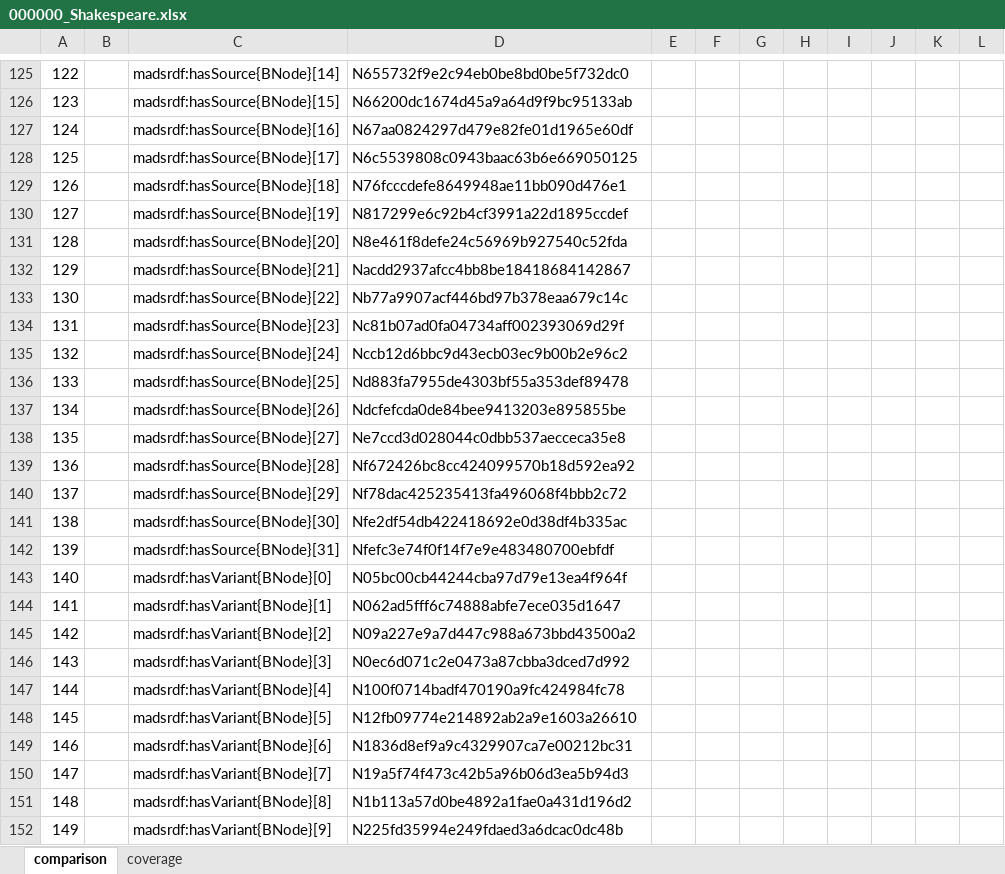
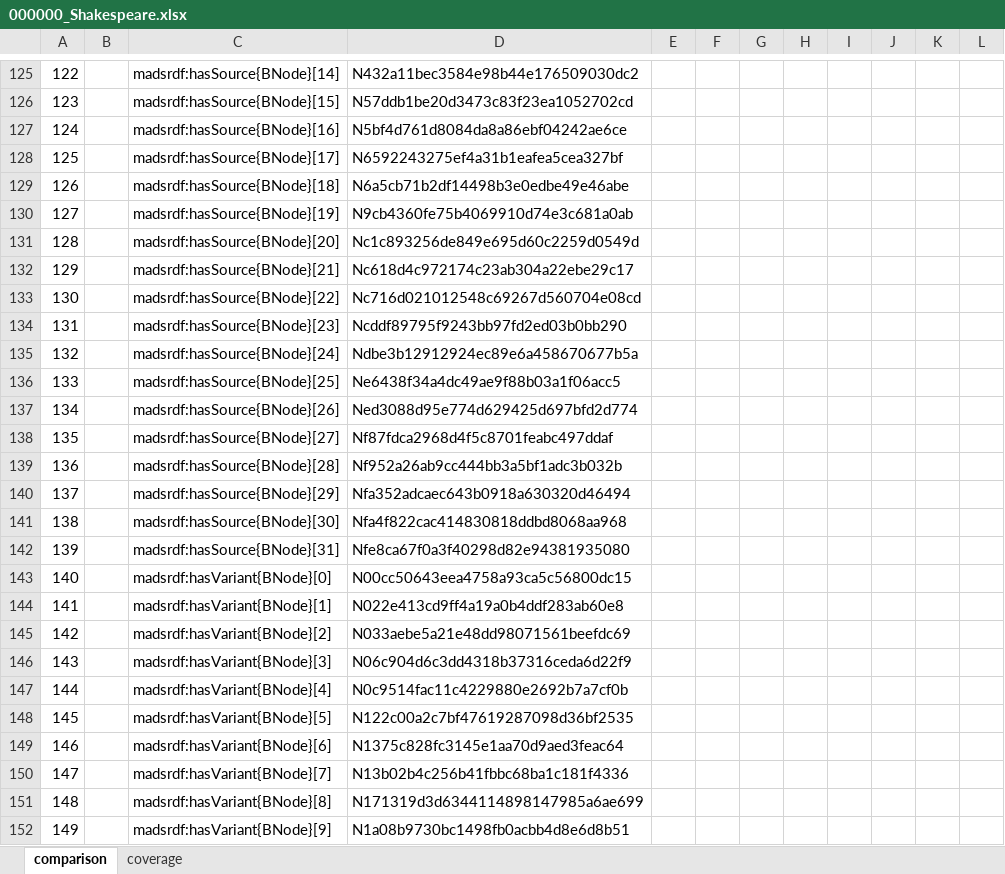
Before and after one commit to GO5IT/LOD_analysis, an Excel workbook: 000000_Shakespeare.xlsx, sheet comparison, drawn as a sheet; only a part is shown, gaps mark what is left out; values as stored, in another font and other column widths than the file's, no borders; the diff covers the shown part only; the diff names each change by its address in the sheet, - before the commit and + after, or states it on an @@ line.

```diff
--- a/000000_Shakespeare.xlsx (sheet comparison)
+++ b/000000_Shakespeare.xlsx (sheet comparison)
-D125: N655732f9e2c94eb0be8bd0be5f732dc0
+D125: N432a11bec3584e98b44e176509030dc2
-D126: N66200dc1674d45a9a64d9f9bc95133ab
+D126: N57ddb1be20d3473c83f23ea1052702cd
-D127: N67aa0824297d479e82fe01d1965e60df
+D127: N5bf4d761d8084da8a86ebf04242ae6ce
-D128: N6c5539808c0943baac63b6e669050125
+D128: N6592243275ef4a31b1eafea5cea327bf
-D129: N76fcccdefe8649948ae11bb090d476e1
+D129: N6a5cb71b2df14498b3e0edbe49e46abe
-D130: N817299e6c92b4cf3991a22d1895ccdef
+D130: N9cb4360fe75b4069910d74e3c681a0ab
-D131: N8e461f8defe24c56969b927540c52fda
+D131: Nc1c893256de849e695d60c2259d0549d
-D132: Nacdd2937afcc4bb8be18418684142867
+D132: Nc618d4c972174c23ab304a22ebe29c17
-D133: Nb77a9907acf446bd97b378eaa679c14c
+D133: Nc716d021012548c69267d560704e08cd
-D134: Nc81b07ad0fa04734aff002393069d29f
+D134: Ncddf89795f9243bb97fd2ed03b0bb290
-D135: Nccb12d6bbc9d43ecb03ec9b00b2e96c2
+D135: Ndbe3b12912924ec89e6a458670677b5a
-D136: Nd883fa7955de4303bf55a353def89478
+D136: Ne6438f34a4dc49ae9f88b03a1f06acc5
-D137: Ndcfefcda0de84bee9413203e895855be
+D137: Ned3088d95e774d629425d697bfd2d774
-D138: Ne7ccd3d028044c0dbb537aecceca35e8
+D138: Nf87fdca2968d4f5c8701feabc497ddaf
-D139: Nf672426bc8cc424099570b18d592ea92
+D139: Nf952a26ab9cc444bb3a5bf1adc3b032b
-D140: Nf78dac425235413fa496068f4bbb2c72
+D140: Nfa352adcaec643b0918a630320d46494
-D141: Nfe2df54db422418692e0d38df4b335ac
+D141: Nfa4f822cac414830818ddbd8068aa968
-D142: Nfefc3e74f0f14f7e9e483480700ebfdf
+D142: Nfe8ca67f0a3f40298d82e94381935080
-D143: N05bc00cb44244cba97d79e13ea4f964f
+D143: N00cc50643eea4758a93ca5c56800dc15
-D144: N062ad5fff6c74888abfe7ece035d1647
+D144: N022e413cd9ff4a19a0b4ddf283ab60e8
-D145: N09a227e9a7d447c988a673bbd43500a2
+D145: N033aebe5a21e48dd98071561beefdc69
-D146: N0ec6d071c2e0473a87cbba3dced7d992
+D146: N06c904d6c3dd4318b37316ceda6d22f9
-D147: N100f0714badf470190a9fc424984fc78
+D147: N0c9514fac11c4229880e2692b7a7cf0b
-D148: N12fb09774e214892ab2a9e1603a26610
+D148: N122c00a2c7bf47619287098d36bf2535
-D149: N1836d8ef9a9c4329907ca7e00212bc31
+D149: N1375c828fc3145e1aa70d9aed3feac64
-D150: N19a5f74f473c42b5a96b06d3ea5b94d3
+D150: N13b02b4c256b41fbbc68ba1c181f4336
-D151: N1b113a57d0be4892a1fae0a431d196d2
+D151: N171319d3d6344114898147985a6ae699
-D152: N225fd35994e249fdaed3a6dcac0dc48b
+D152: N1a08b9730bc1498fb0acbb4d8e6d8b51
```
Also changed, not shown: 196 edited cells elsewhere in this sheet, 2 other files.
